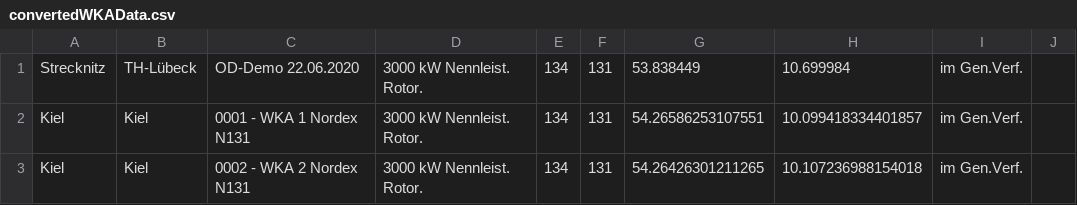
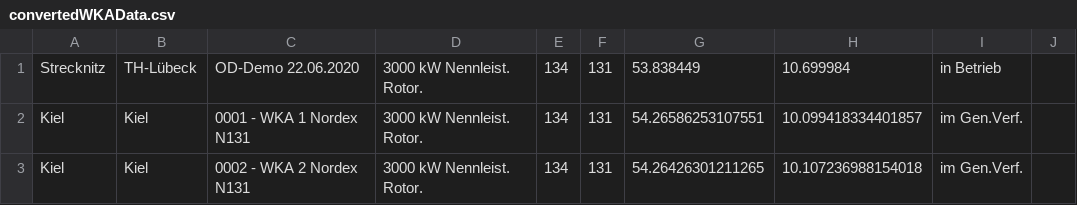
Before and after one commit to WKA-TH/WKA-2020, a CSV file: convertedWKAData.csv, drawn as a sheet; only a part is shown.

Commit message:
Update convertedWKAData.csv

```diff
--- a/convertedWKAData.csv
+++ b/convertedWKAData.csv
@@ -1,2 +1,2 @@
-Strecknitz	TH-Lübeck	OD-Demo 22.06.2020	3000 kW Nennleist. Rotor.	134	131	53.838449	10.699984	im Gen.Verf.
+Strecknitz	TH-Lübeck	OD-Demo 22.06.2020	3000 kW Nennleist. Rotor.	134	131	53.838449	10.699984	in Betrieb
 Kiel	Kiel	0001 - WKA 1 Nordex N131	3000 kW Nennleist. Rotor.	134	131	54.26586253107551	10.099418334401857	im Gen.Verf.
```
